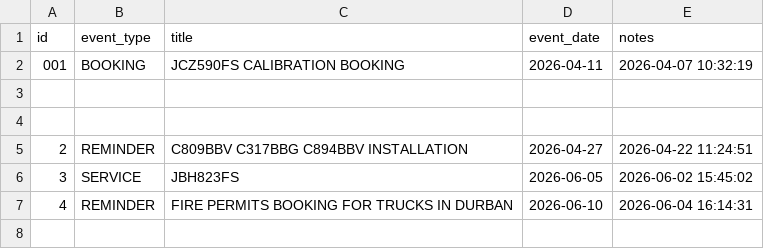
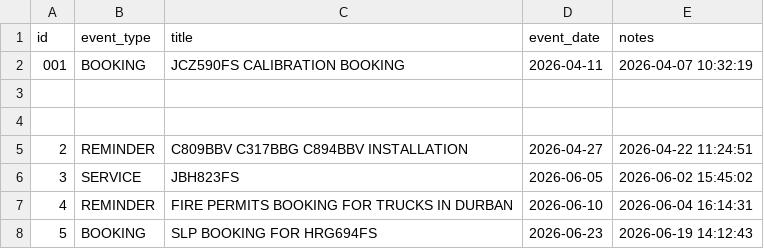
Before and after one commit to Karabo54/hippotrans, a CSV file: DATA/calendar.csv, drawn as a sheet.

```diff
--- a/DATA/calendar.csv
+++ b/DATA/calendar.csv
@@ -7 +7,2 @@ id,event_type,title,event_date,notes
 4,REMINDER,FIRE PERMITS BOOKING FOR TRUCKS IN DURBAN,2026-06-10,2026-06-04 16:14:31
+5,BOOKING,SLP BOOKING FOR HRG694FS,2026-06-23,2026-06-19 14:12:43
```
Also changed, not shown: DATA/breakdowns.csv, DATA/puma_trips.csv, 6 other files.
